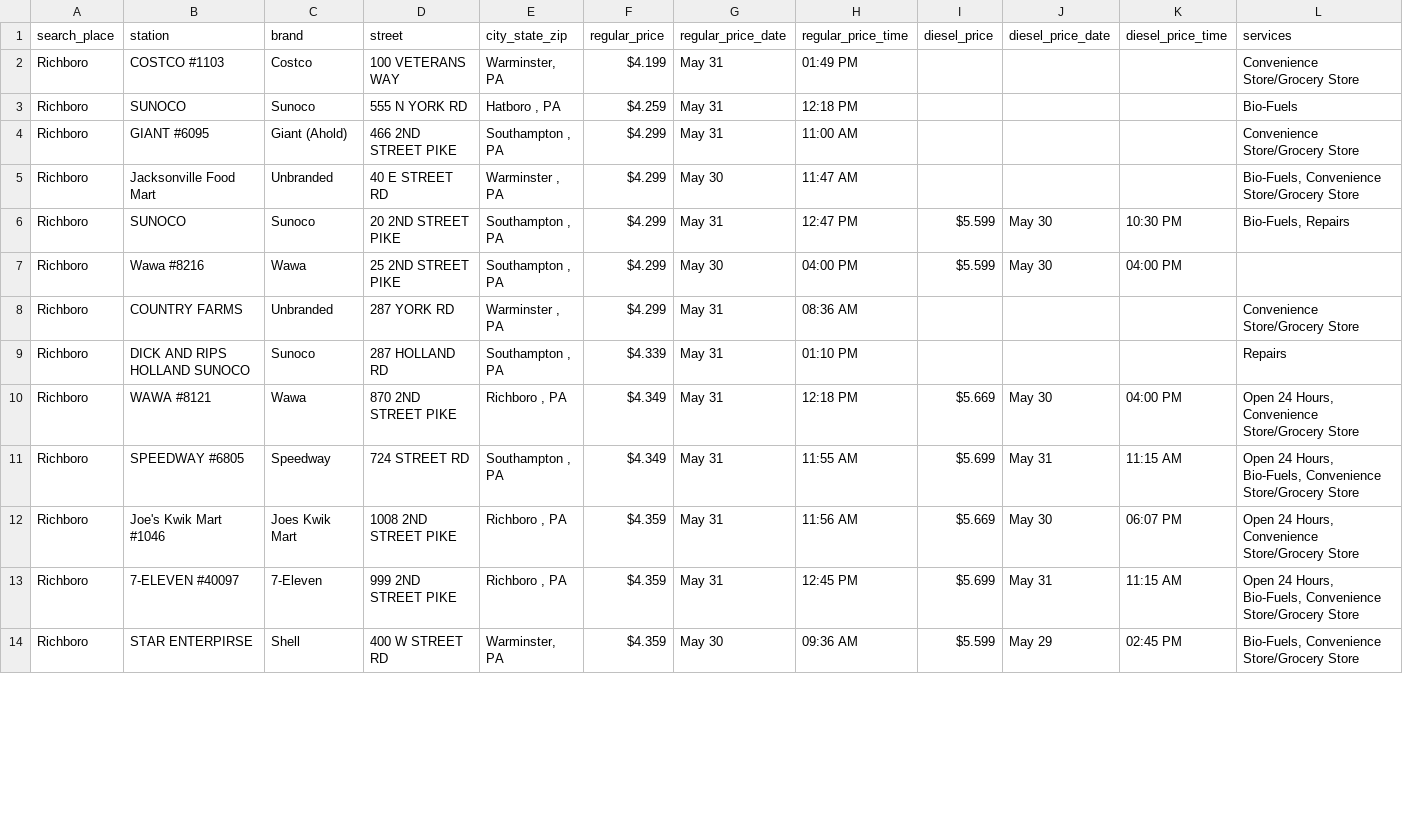
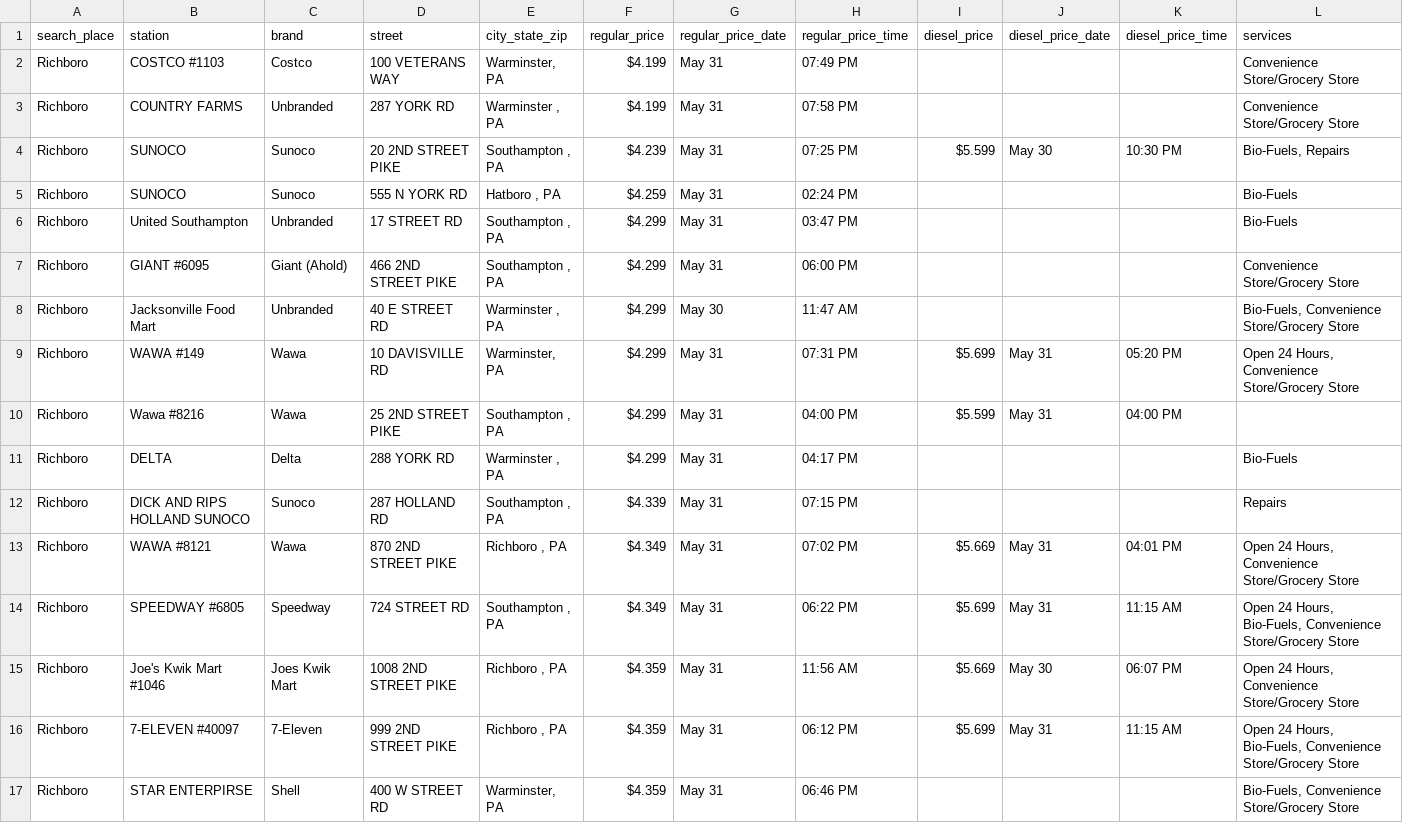
Before and after one commit to CUlleryUSATRepos/BucksGasRepo, a CSV file: BucksGasPrices/RichboroGas.csv, drawn as a sheet; only a part is shown; the diff covers the shown part only.

Commit message:
Auto update gas prices 2026-05-31 20:01:09

```diff
--- a/BucksGasPrices/RichboroGas.csv
+++ b/BucksGasPrices/RichboroGas.csv
@@ -1,14 +1,17 @@
 search_place,station,brand,street,city_state_zip,regular_price,regular_price_date,regular_price_time,diesel_price,diesel_price_date,diesel_price_time,services
-Richboro,COSTCO #1103,Costco,100 VETERANS WAY,"Warminster, PA",$4.199,May 31,01:49 PM,,,,Convenience Store/Grocery Store
-Richboro,SUNOCO,Sunoco,555 N YORK RD,"Hatboro , PA",$4.259,May 31,12:18 PM,,,,Bio-Fuels
-Richboro,GIANT #6095,Giant (Ahold),466 2ND STREET PIKE,"Southampton , PA",$4.299,May 31,11:00 AM,,,,Convenience Store/Grocery Store
+Richboro,COSTCO #1103,Costco,100 VETERANS WAY,"Warminster, PA",$4.199,May 31,07:49 PM,,,,Convenience Store/Grocery Store
+Richboro,COUNTRY FARMS,Unbranded,287 YORK RD,"Warminster , PA",$4.199,May 31,07:58 PM,,,,Convenience Store/Grocery Store
+Richboro,SUNOCO,Sunoco,20 2ND STREET PIKE,"Southampton , PA",$4.239,May 31,07:25 PM,$5.599,May 30,10:30 PM,"Bio-Fuels, Repairs"
+Richboro,SUNOCO,Sunoco,555 N YORK RD,"Hatboro , PA",$4.259,May 31,02:24 PM,,,,Bio-Fuels
+Richboro,United Southampton,Unbranded,17 STREET RD,"Southampton , PA",$4.299,May 31,03:47 PM,,,,Bio-Fuels
+Richboro,GIANT #6095,Giant (Ahold),466 2ND STREET PIKE,"Southampton , PA",$4.299,May 31,06:00 PM,,,,Convenience Store/Grocery Store
 Richboro,Jacksonville Food Mart,Unbranded,40 E STREET RD,"Warminster , PA",$4.299,May 30,11:47 AM,,,,"Bio-Fuels, Convenience Store/Grocery Store"
-Richboro,SUNOCO,Sunoco,20 2ND STREET PIKE,"Southampton , PA",$4.299,May 31,12:47 PM,$5.599,May 30,10:30 PM,"Bio-Fuels, Repairs"
-Richboro,Wawa #8216,Wawa,25 2ND STREET PIKE,"Southampton , PA",$4.299,May 30,04:00 PM,$5.599,May 30,04:00 PM,
-Richboro,COUNTRY FARMS,Unbranded,287 YORK RD,"Warminster , PA",$4.299,May 31,08:36 AM,,,,Convenience Store/Grocery Store
-Richboro,DICK AND RIPS HOLLAND SUNOCO,Sunoco,287 HOLLAND RD,"Southampton , PA",$4.339,May 31,01:10 PM,,,,Repairs
-Richboro,WAWA #8121,Wawa,870 2ND STREET PIKE,"Richboro , PA",$4.349,May 31,12:18 PM,$5.669,May 30,04:00 PM,"Open 24 Hours, Convenience Store/Grocery Store"
-Richboro,SPEEDWAY #6805,Speedway,724 STREET RD,"Southampton , PA",$4.349,May 31,11:55 AM,$5.699,May 31,11:15 AM,"Open 24 Hours, Bio-Fuels, Convenience Store/Grocery Store"
+Richboro,WAWA #149,Wawa,10 DAVISVILLE RD,"Warminster, PA",$4.299,May 31,07:31 PM,$5.699,May 31,05:20 PM,"Open 24 Hours, Convenience Store/Grocery Store"
+Richboro,Wawa #8216,Wawa,25 2ND STREET PIKE,"Southampton , PA",$4.299,May 31,04:00 PM,$5.599,May 31,04:00 PM,
+Richboro,DELTA,Delta,288 YORK RD,"Warminster , PA",$4.299,May 31,04:17 PM,,,,Bio-Fuels
+Richboro,DICK AND RIPS HOLLAND SUNOCO,Sunoco,287 HOLLAND RD,"Southampton , PA",$4.339,May 31,07:15 PM,,,,Repairs
+Richboro,WAWA #8121,Wawa,870 2ND STREET PIKE,"Richboro , PA",$4.349,May 31,07:02 PM,$5.669,May 31,04:01 PM,"Open 24 Hours, Convenience Store/Grocery Store"
+Richboro,SPEEDWAY #6805,Speedway,724 STREET RD,"Southampton , PA",$4.349,May 31,06:22 PM,$5.699,May 31,11:15 AM,"Open 24 Hours, Bio-Fuels, Convenience Store/Grocery Store"
 Richboro,Joe's Kwik Mart #1046,Joes Kwik Mart,1008 2ND STREET PIKE,"Richboro , PA",$4.359,May 31,11:56 AM,$5.669,May 30,06:07 PM,"Open 24 Hours, Convenience Store/Grocery Store"
-Richboro,7-ELEVEN #40097,7-Eleven,999 2ND STREET PIKE,"Richboro , PA",$4.359,May 31,12:45 PM,$5.699,May 31,11:15 AM,"Open 24 Hours, Bio-Fuels, Convenience Store/Grocery Store"
-Richboro,STAR ENTERPIRSE,Shell,400 W STREET RD,"Warminster, PA",$4.359,May 30,09:36 AM,$5.599,May 29,02:45 PM,"Bio-Fuels, Convenience Store/Grocery Store"
+Richboro,7-ELEVEN #40097,7-Eleven,999 2ND STREET PIKE,"Richboro , PA",$4.359,May 31,06:12 PM,$5.699,May 31,11:15 AM,"Open 24 Hours, Bio-Fuels, Convenience Store/Grocery Store"
+Richboro,STAR ENTERPIRSE,Shell,400 W STREET RD,"Warminster, PA",$4.359,May 31,06:46 PM,,,,"Bio-Fuels, Convenience Store/Grocery Store"
```
Also changed, not shown: 1 added row, 2 removed rows and 15 edited cells elsewhere in this file, BucksGasPrices/IvylandGas.csv, BucksGasPrices/PerkasieGas.csv, 53 other files.
